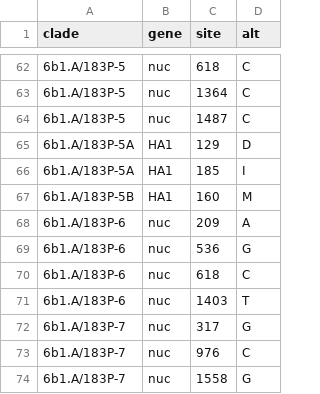
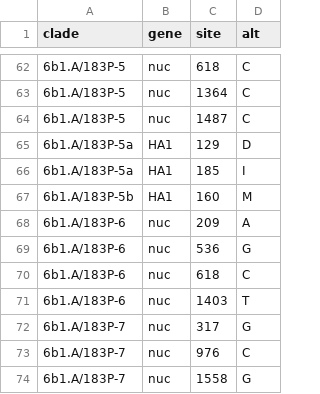
Before and after one commit to nextstrain/seasonal-flu, a TSV file: config/clades_h1n1pdm_ha.tsv, drawn as a sheet; only a part is shown, gaps mark what is left out.

```diff
--- a/config/clades_h1n1pdm_ha.tsv
+++ b/config/clades_h1n1pdm_ha.tsv
@@ -64,5 +64,5 @@ clade	gene	site	alt
 6b1.A/183P-5	nuc	1487	C
-6b1.A/183P-5A	HA1	129	D
-6b1.A/183P-5A	HA1	185	I
-6b1.A/183P-5B	HA1	160	M
+6b1.A/183P-5a	HA1	129	D
+6b1.A/183P-5a	HA1	185	I
+6b1.A/183P-5b	HA1	160	M
 6b1.A/183P-6	nuc	209	A
```
Also changed, not shown: 2 other files.
